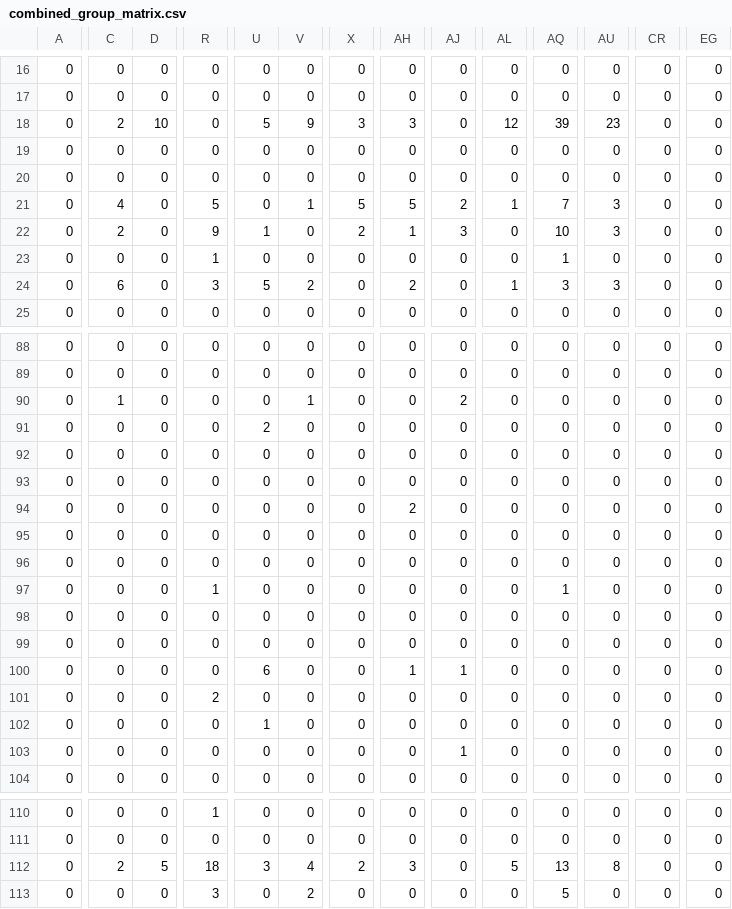
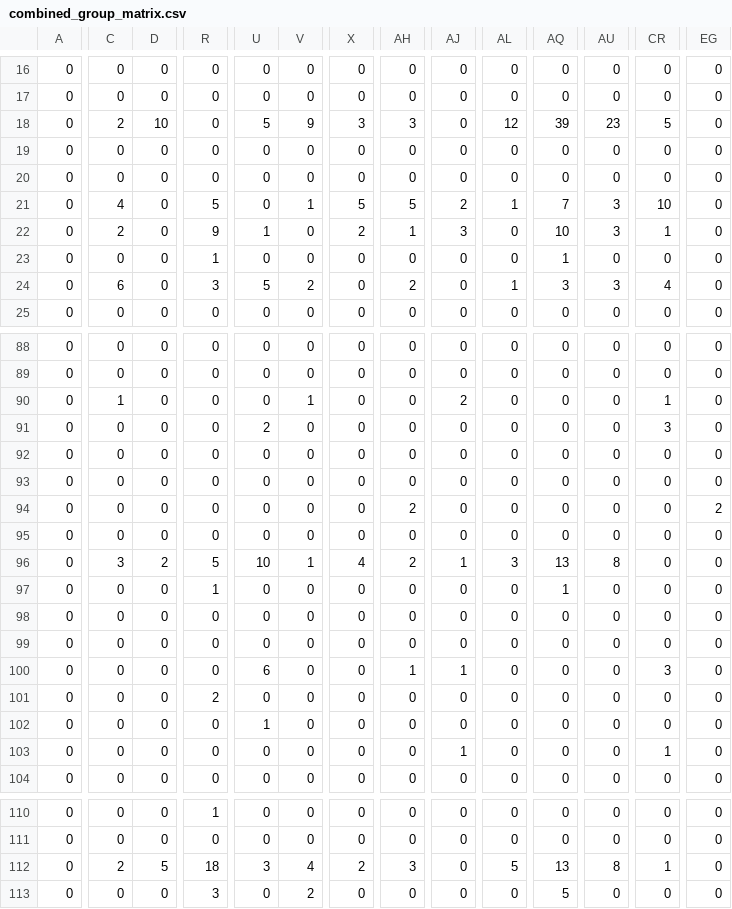
Before and after one commit to ebai2022/fred_hutch_publication_map, a CSV file: main/output_files/combined_group_matrix.csv, drawn as a sheet; only a part is shown, gaps mark what is left out; the diff covers the shown part only; the diff names each change by its address in the sheet, - before the commit and + after, or states it on an @@ line.

```diff
--- a/main/output_files/combined_group_matrix.csv
+++ b/main/output_files/combined_group_matrix.csv
-CR18: 0
+CR18: 5
-CR21: 0
+CR21: 10
-CR22: 0
+CR22: 1
-CR24: 0
+CR24: 4
-CR90: 0
+CR90: 1
-CR91: 0
+CR91: 3
-EG94: 0
+EG94: 2
-C96: 0
+C96: 3
-D96: 0
+D96: 2
-R96: 0
+R96: 5
-U96: 0
+U96: 10
-V96: 0
+V96: 1
-X96: 0
+X96: 4
-AH96: 0
+AH96: 2
-AJ96: 0
+AJ96: 1
-AL96: 0
+AL96: 3
-AQ96: 0
+AQ96: 13
-AU96: 0
+AU96: 8
-CR100: 0
+CR100: 3
-CR103: 0
+CR103: 1
-CR112: 0
+CR112: 1
```
Also changed, not shown: 41 edited cells elsewhere in this file, main/output_files/IDS_group_matrix.csv, main/output_files/post_cutoff_data.csv, 6 other files.
